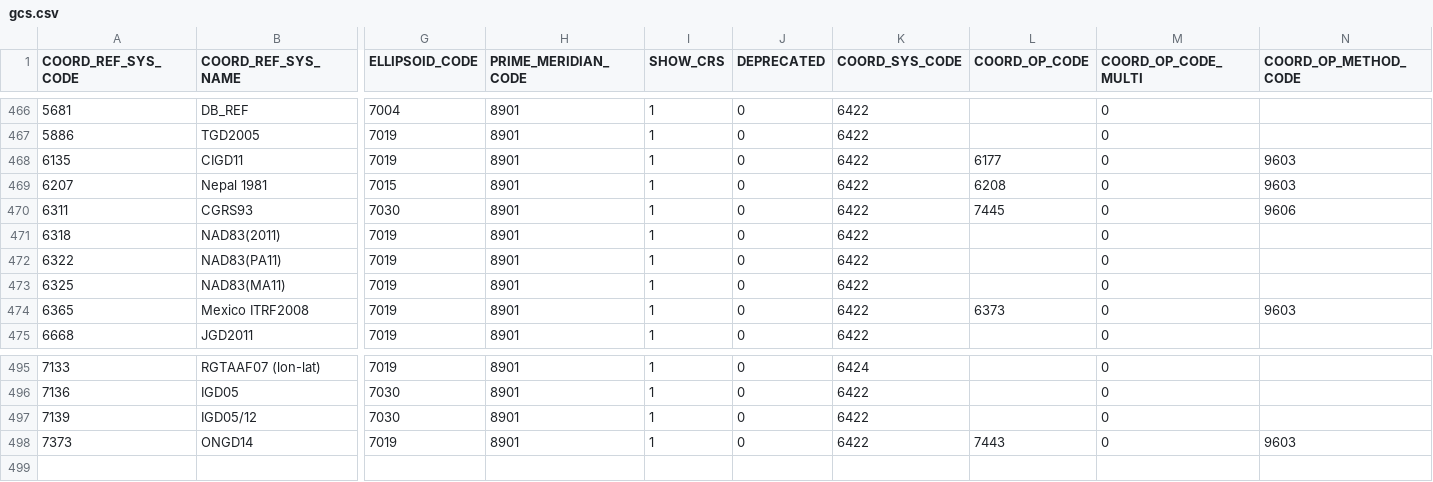
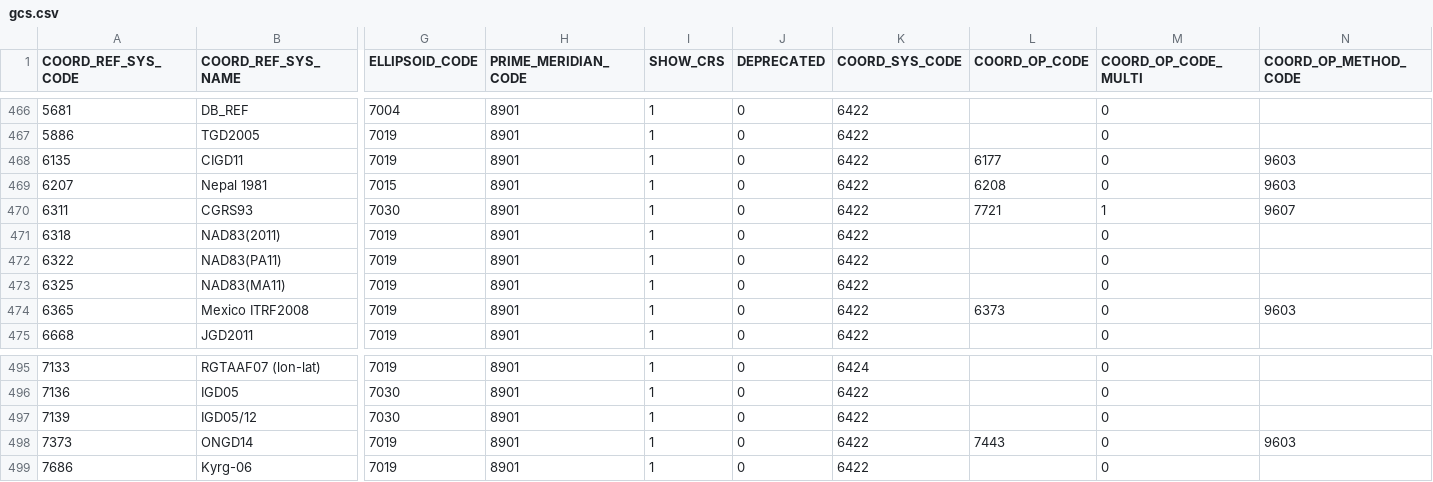
Before and after one commit to bradh/gdal, a CSV file: gdal/data/gcs.csv, drawn as a sheet; only a part is shown, gaps mark what is left out; rows hold the shown columns only; the diff names each change by its address in the sheet, - before the commit and + after, or states it on an @@ line.

```diff
--- a/gdal/data/gcs.csv
+++ b/gdal/data/gcs.csv
-L470 (COORD_OP_CODE): 7445
+L470 (COORD_OP_CODE): 7721
-M470 (COORD_OP_CODE_MULTI): 0
+M470 (COORD_OP_CODE_MULTI): 1
-N470 (COORD_OP_METHOD_CODE): 9606
+N470 (COORD_OP_METHOD_CODE): 9607
+row 499: 7686 | Kyrg-06 | 7019 | 8901 | 1 | 0 | 6422 |  | 0
```
Also changed, not shown: gdal/data/datum_shift.csv, gdal/data/geoccs.csv, 3 other files.
